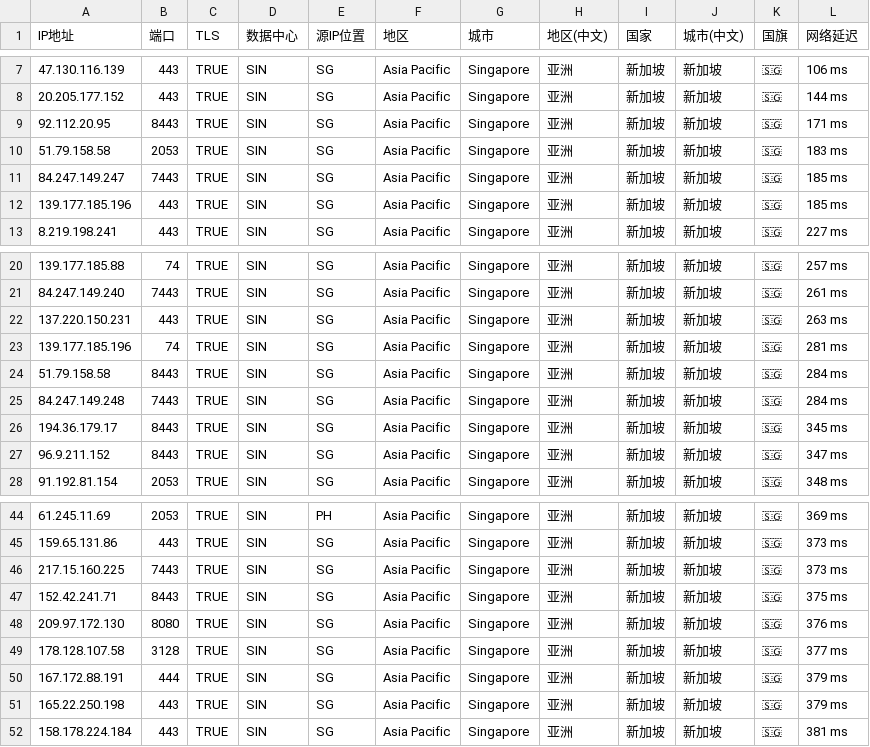
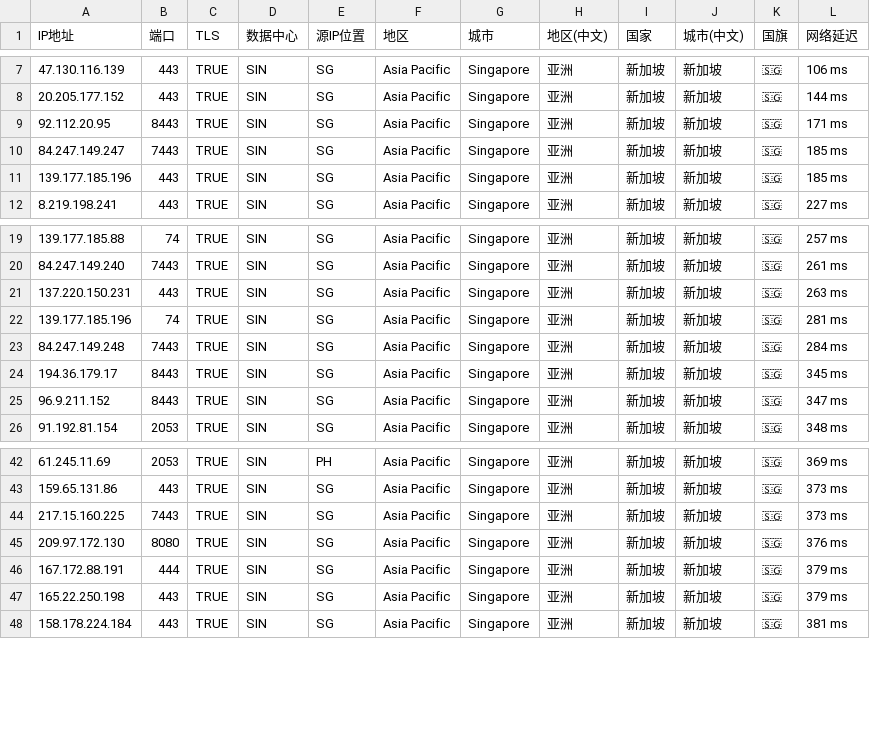
Before and after one commit to MR-DAzhi/WorkerVless2sub, a CSV file: IataSG.csv, drawn as a sheet; only a part is shown, gaps mark what is left out.

Commit message:
Update IataSG.csv

```diff
--- a/IataSG.csv
+++ b/IataSG.csv
@@ -9,3 +9,2 @@ IP地址,端口,TLS,数据中心,源IP位置,地区,城市,地区(中文),国家
 92.112.20.95,8443,TRUE,SIN,SG,Asia Pacific,Singapore,亚洲,新加坡,新加坡,🇸🇬,171 ms
-51.79.158.58,2053,TRUE,SIN,SG,Asia Pacific,Singapore,亚洲,新加坡,新加坡,🇸🇬,183 ms
 84.247.149.247,7443,TRUE,SIN,SG,Asia Pacific,Singapore,亚洲,新加坡,新加坡,🇸🇬,185 ms
@@ -23,3 +22,2 @@ IP地址,端口,TLS,数据中心,源IP位置,地区,城市,地区(中文),国家
 139.177.185.196,74,TRUE,SIN,SG,Asia Pacific,Singapore,亚洲,新加坡,新加坡,🇸🇬,281 ms
-51.79.158.58,8443,TRUE,SIN,SG,Asia Pacific,Singapore,亚洲,新加坡,新加坡,🇸🇬,284 ms
 84.247.149.248,7443,TRUE,SIN,SG,Asia Pacific,Singapore,亚洲,新加坡,新加坡,🇸🇬,284 ms
@@ -46,5 +44,3 @@ IP地址,端口,TLS,数据中心,源IP位置,地区,城市,地区(中文),国家
 217.15.160.225,7443,TRUE,SIN,SG,Asia Pacific,Singapore,亚洲,新加坡,新加坡,🇸🇬,373 ms
-152.42.241.71,8443,TRUE,SIN,SG,Asia Pacific,Singapore,亚洲,新加坡,新加坡,🇸🇬,375 ms
 209.97.172.130,8080,TRUE,SIN,SG,Asia Pacific,Singapore,亚洲,新加坡,新加坡,🇸🇬,376 ms
-178.128.107.58,3128,TRUE,SIN,SG,Asia Pacific,Singapore,亚洲,新加坡,新加坡,🇸🇬,377 ms
 167.172.88.191,444,TRUE,SIN,SG,Asia Pacific,Singapore,亚洲,新加坡,新加坡,🇸🇬,379 ms
```
